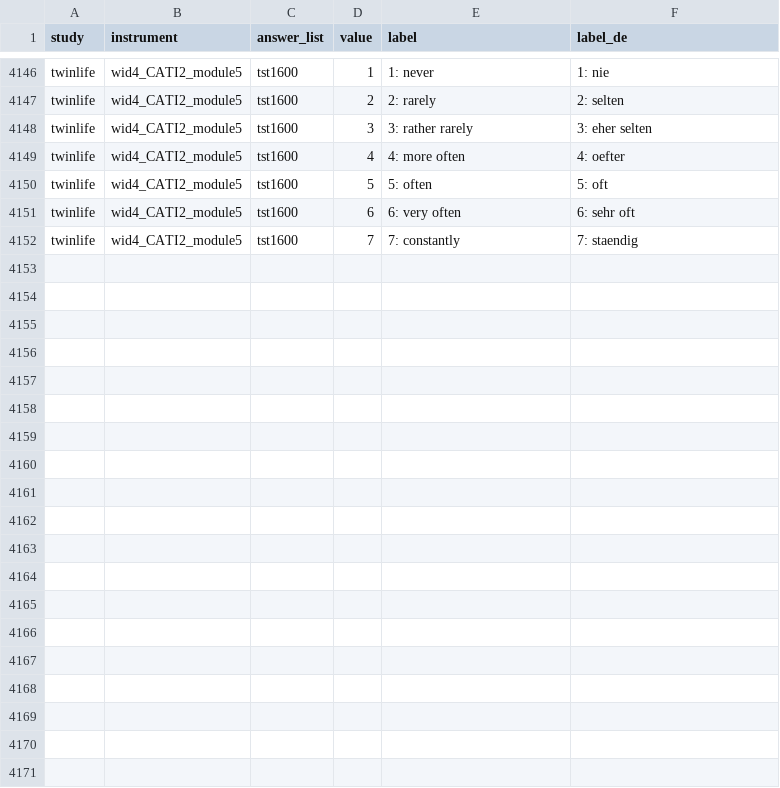
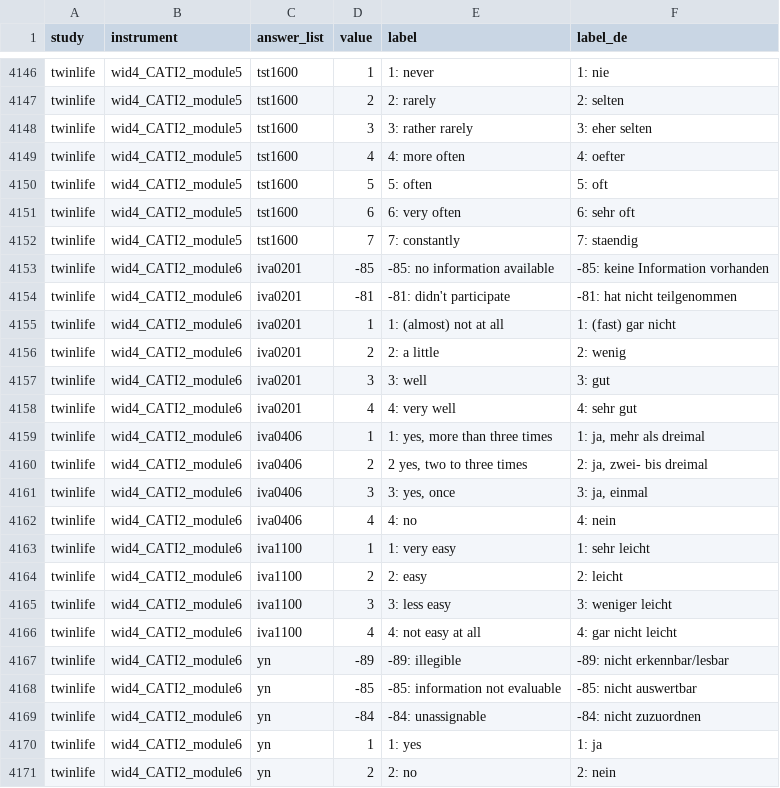
Before and after one commit to paneldata/twinlife, a CSV file: metadata/answers.csv, drawn as a sheet; only a part is shown, gaps mark what is left out.

Commit message:
Update 5-0-0 Bug fix answers.csv

```diff
--- a/metadata/answers.csv
+++ b/metadata/answers.csv
@@ -4152 +4152,20 @@ study,instrument,answer_list,value,label,label_de
 "twinlife","wid4_CATI2_module5","tst1600",7,"7: constantly","7: staendig"
+"twinlife","wid4_CATI2_module6","iva0201",-85,"-85: no information available","-85: keine Information vorhanden"
+"twinlife","wid4_CATI2_module6","iva0201",-81,"-81: didn't participate","-81: hat nicht teilgenommen"
+"twinlife","wid4_CATI2_module6","iva0201",1,"1: (almost) not at all","1: (fast) gar nicht"
+"twinlife","wid4_CATI2_module6","iva0201",2,"2: a little","2: wenig"
+"twinlife","wid4_CATI2_module6","iva0201",3,"3: well","3: gut"
+"twinlife","wid4_CATI2_module6","iva0201",4,"4: very well","4: sehr gut"
+"twinlife","wid4_CATI2_module6","iva0406",1,"1: yes, more than three times","1: ja, mehr als dreimal"
+"twinlife","wid4_CATI2_module6","iva0406",2,"2 yes, two to three times","2: ja, zwei- bis dreimal"
+"twinlife","wid4_CATI2_module6","iva0406",3,"3: yes, once","3: ja, einmal"
+"twinlife","wid4_CATI2_module6","iva0406",4,"4: no","4: nein"
+"twinlife","wid4_CATI2_module6","iva1100",1,"1: very easy","1: sehr leicht"
+"twinlife","wid4_CATI2_module6","iva1100",2,"2: easy","2: leicht"
+"twinlife","wid4_CATI2_module6","iva1100",3,"3: less easy","3: weniger leicht"
+"twinlife","wid4_CATI2_module6","iva1100",4,"4: not easy at all","4: gar nicht leicht"
+"twinlife","wid4_CATI2_module6","yn",-89,"-89: illegible","-89: nicht erkennbar/lesbar"
+"twinlife","wid4_CATI2_module6","yn",-85,"-85: information not evaluable","-85: nicht auswertbar"
+"twinlife","wid4_CATI2_module6","yn",-84,"-84: unassignable","-84: nicht zuzuordnen"
+"twinlife","wid4_CATI2_module6","yn",1,"1: yes","1: ja"
+"twinlife","wid4_CATI2_module6","yn",2,"2: no","2: nein"
```
